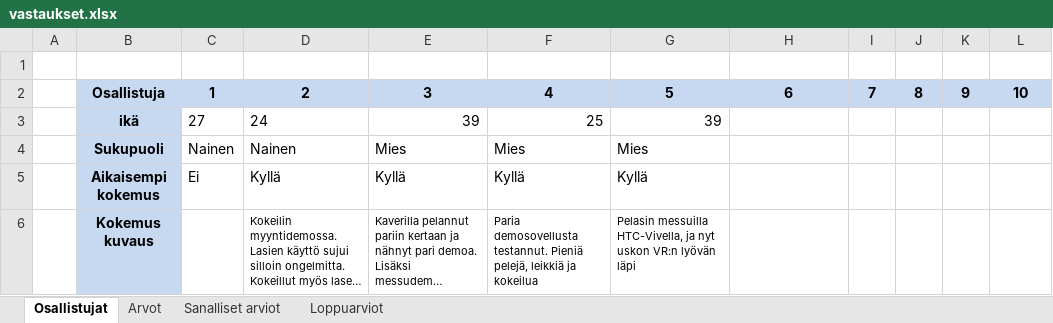
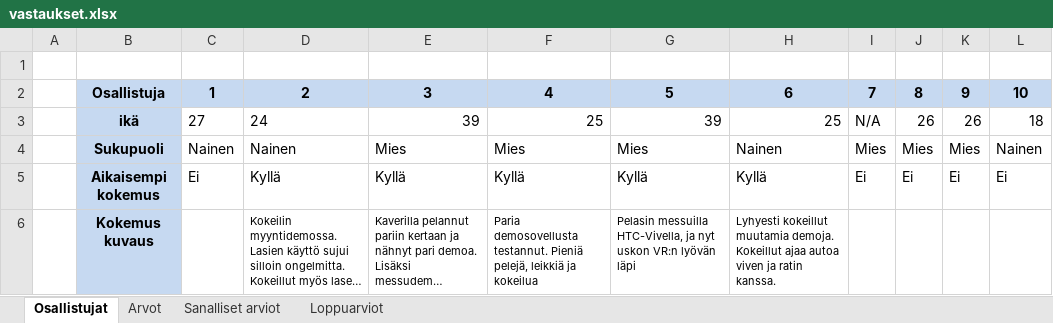
Before and after one commit to Sakhas/Gradu-repo, an Excel workbook: vastaukset.xlsx, sheet Osallistujat, drawn as a sheet; long unchanged cells end in …; values as stored, in another font and other column widths than the file's, no borders; the diff names each change by its address in the sheet, - before the commit and + after, or states it on an @@ line.

```diff
--- a/vastaukset.xlsx (sheet Osallistujat)
+++ b/vastaukset.xlsx (sheet Osallistujat)
-H3: (empty)
+H3: 25
-I3: (empty)
+I3: N/A
-J3: (empty)
+J3: 26
-K3: (empty)
+K3: 26
-L3: (empty)
+L3: 18
-H4: (empty)
+H4: Nainen
-I4: (empty)
+I4: Mies
-J4: (empty)
+J4: Mies
-K4: (empty)
+K4: Mies
-L4: (empty)
+L4: Nainen
-H5: (empty)
+H5: Kyllä
-I5: (empty)
+I5: Ei
-J5: (empty)
+J5: Ei
-K5: (empty)
+K5: Ei
-L5: (empty)
+L5: Ei
-H6: (empty)
+H6: Lyhyesti kokeillut muutamia demoja. Kokeillut ajaa autoa viven ja ratin kanssa.
```
Also changed, not shown: sheet Arvot, sheet Loppuarviot, charts or pictures, 1 other file.
